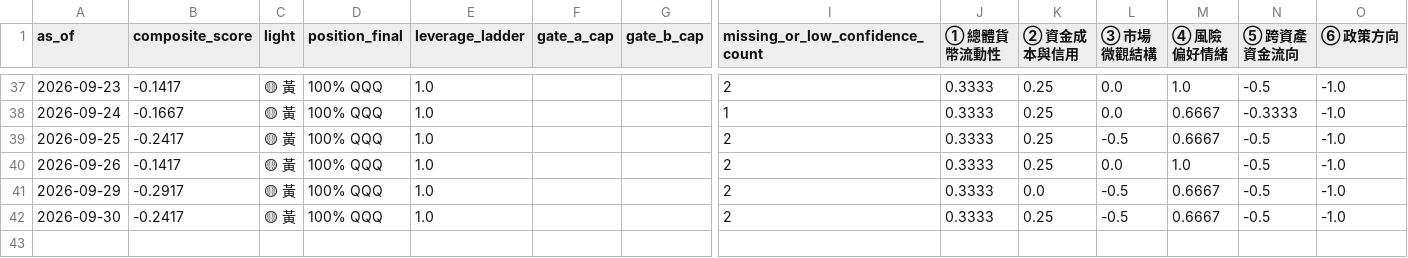
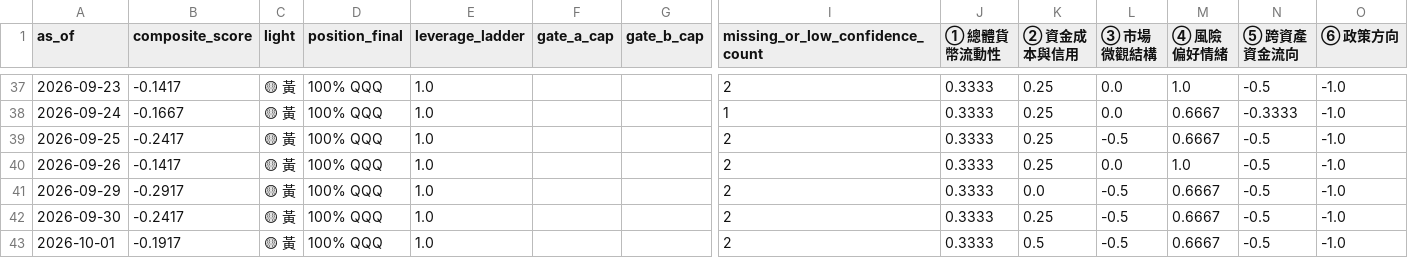
Before and after one commit to weiting1226/stock, a CSV file: docs/data/scores_history.csv, drawn as a sheet; only a part is shown, gaps mark what is left out; rows hold the shown columns only; the diff names each change by its address in the sheet, - before the commit and + after, or states it on an @@ line.

```diff
--- a/docs/data/scores_history.csv
+++ b/docs/data/scores_history.csv
+row 43: 2026-10-01 | -0.1917 | 🟡 黃 | 100% QQQ | 1.0 |  |  | 2 | 0.3333 | 0.5 | -0.5 | 0.6667 | -0.5 | -1.0
```
Also changed, not shown: docs/data/etf_snapshots.csv, docs/data/raw_indicators.csv, 2 other files.
